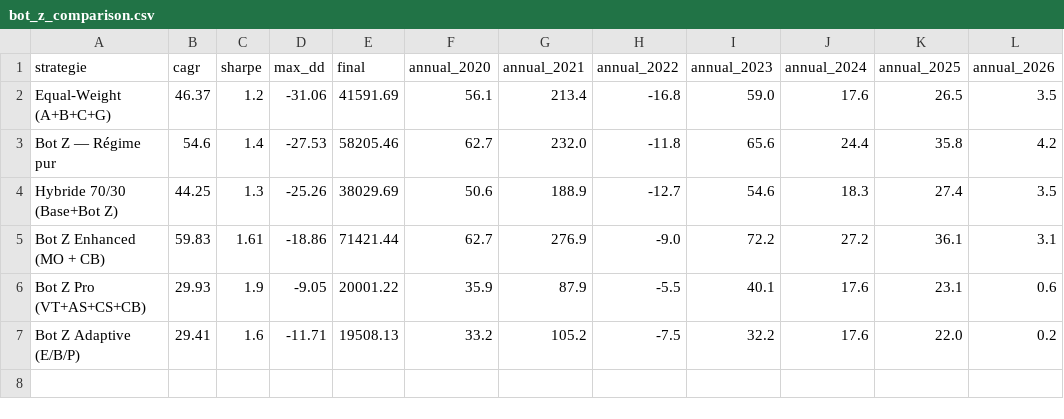
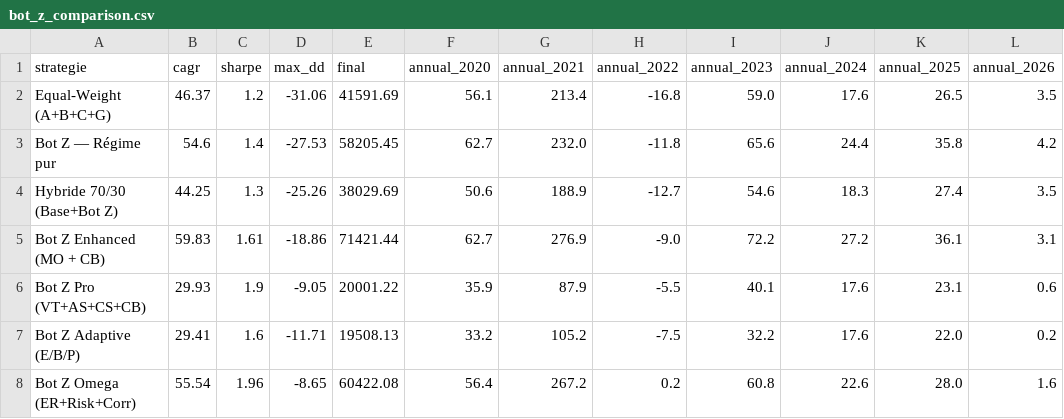
Before and after one commit to Judamour/bot, a CSV file: backtest/results/bot_z_comparison.csv, drawn as a sheet.

```diff
--- a/backtest/results/bot_z_comparison.csv
+++ b/backtest/results/bot_z_comparison.csv
@@ -2,3 +2,3 @@ strategie,cagr,sharpe,max_dd,final,annual_2020,annual_2021,annual_2022,annual_20
 Equal-Weight (A+B+C+G),46.37,1.2,-31.06,41591.69,56.1,213.4,-16.8,59.0,17.6,26.5,3.5
-Bot Z — Régime pur,54.6,1.4,-27.53,58205.46,62.7,232.0,-11.8,65.6,24.4,35.8,4.2
+Bot Z — Régime pur,54.6,1.4,-27.53,58205.45,62.7,232.0,-11.8,65.6,24.4,35.8,4.2
 Hybride 70/30 (Base+Bot Z),44.25,1.3,-25.26,38029.69,50.6,188.9,-12.7,54.6,18.3,27.4,3.5
@@ -7 +7,2 @@ Bot Z Pro (VT+AS+CS+CB),29.93,1.9,-9.05,20001.22,35.9,87.9,-5.5,40.1,17.6,23.1,0
 Bot Z Adaptive (E/B/P),29.41,1.6,-11.71,19508.13,33.2,105.2,-7.5,32.2,17.6,22.0,0.2
+Bot Z Omega (ER+Risk+Corr),55.54,1.96,-8.65,60422.08,56.4,267.2,0.2,60.8,22.6,28.0,1.6
```
Also changed, not shown: 4 other files.
